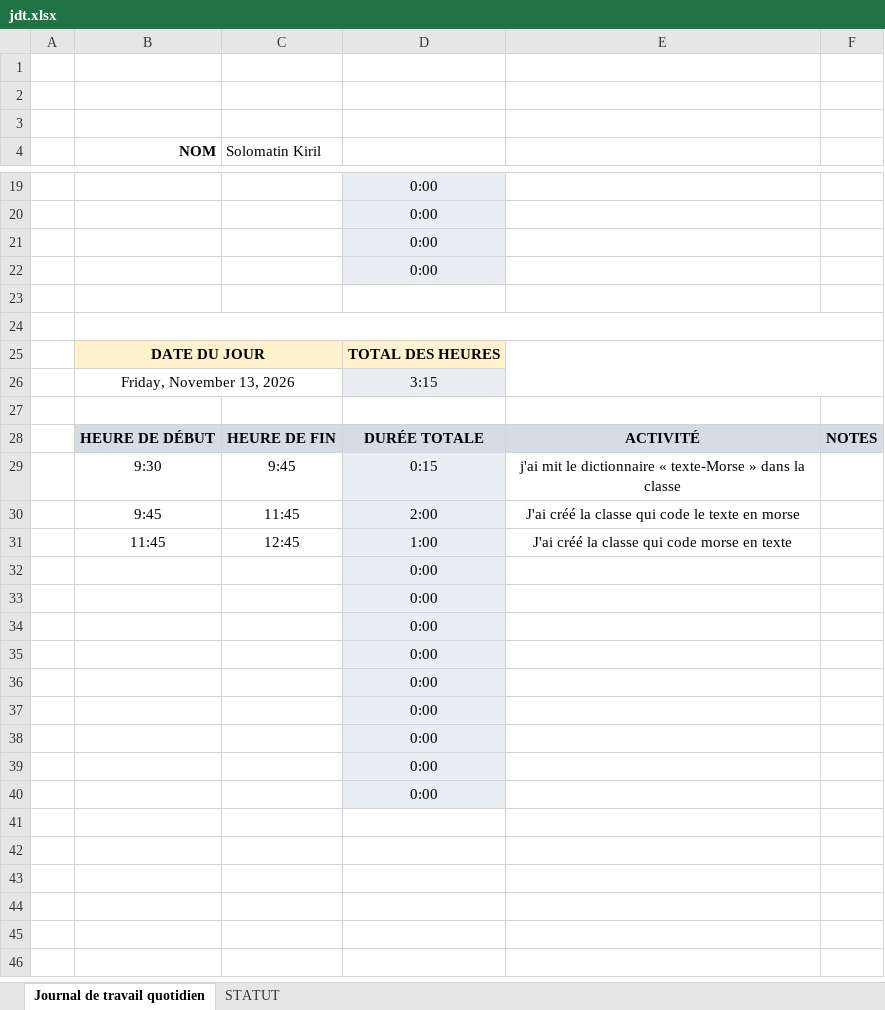
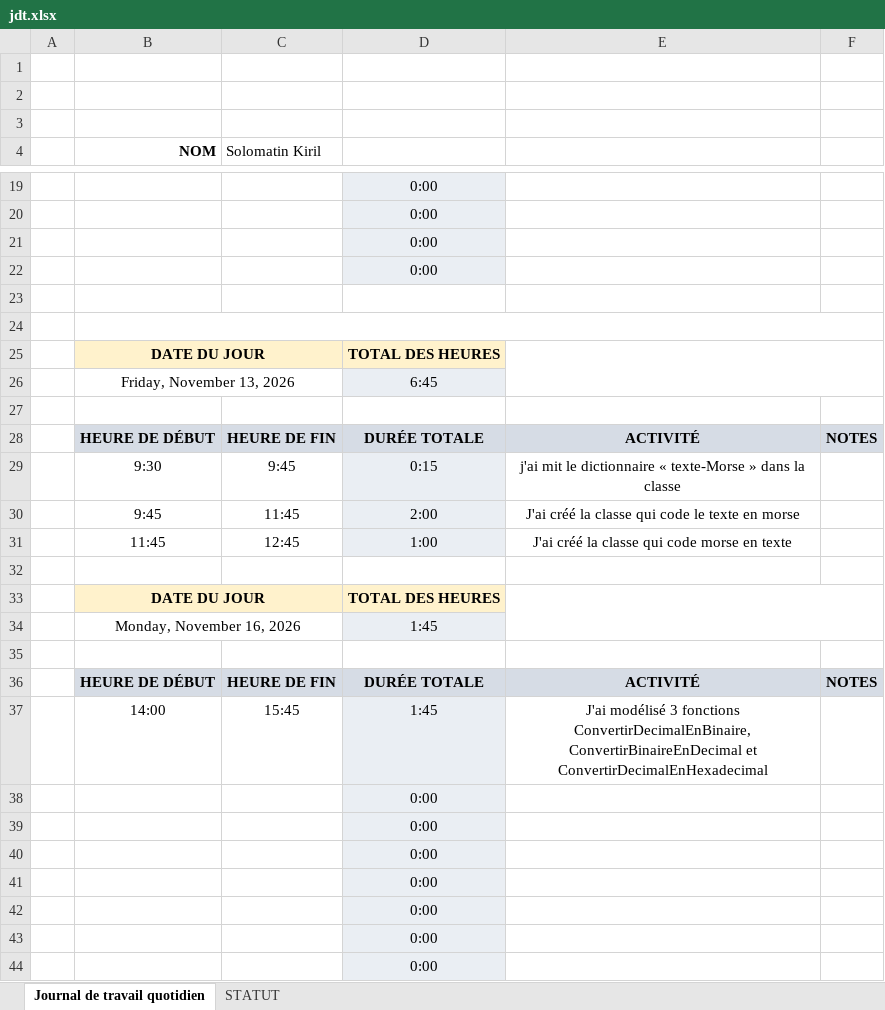
Before and after one commit to KirSolomatin/swiss-knife, an Excel workbook: doc/jdt.xlsx, sheet Journal de travail quotidien, drawn as a sheet; only a part is shown, gaps mark what is left out; the shorter side is filled out with more unchanged rows; values as stored, in another font and other column widths than the file's, no borders; conditional formats not drawn; ↵ is a line break in a cell; the diff names each change by its address in the sheet, - before the commit and + after, or states it on an @@ line.

```diff
--- a/doc/jdt.xlsx (sheet Journal de travail quotidien)
+++ b/doc/jdt.xlsx (sheet Journal de travail quotidien)
-D26: 3:15
+D26: 6:45
+row 32: (empty)
+row 33:  | DATE DU JOUR |  | TOTAL DES HEURES
+row 34:  | Monday, November 16, 2026 |  | 1:45
+row 35: (empty)
+row 36:  | HEURE DE DÉBUT | HEURE DE FIN | DURÉE TOTALE | ACTIVITÉ | NOTES
+row 37:  | 14:00 | 15:45 | 1:45 | J'ai modélisé 3 fonctions ConvertirDecimalEnBinaire, ConvertirBinaireEnDecimal et ↵ ConvertirDecimalEnHexadecimal
+row 38:  |  |  | 0:00
+row 39:  |  |  | 0:00
```
Also changed, not shown: 6 other files.
